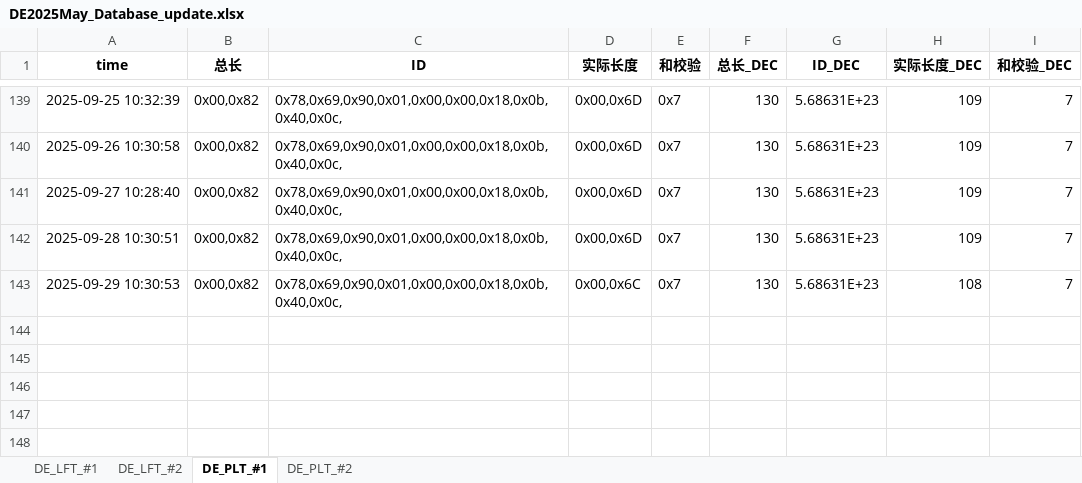
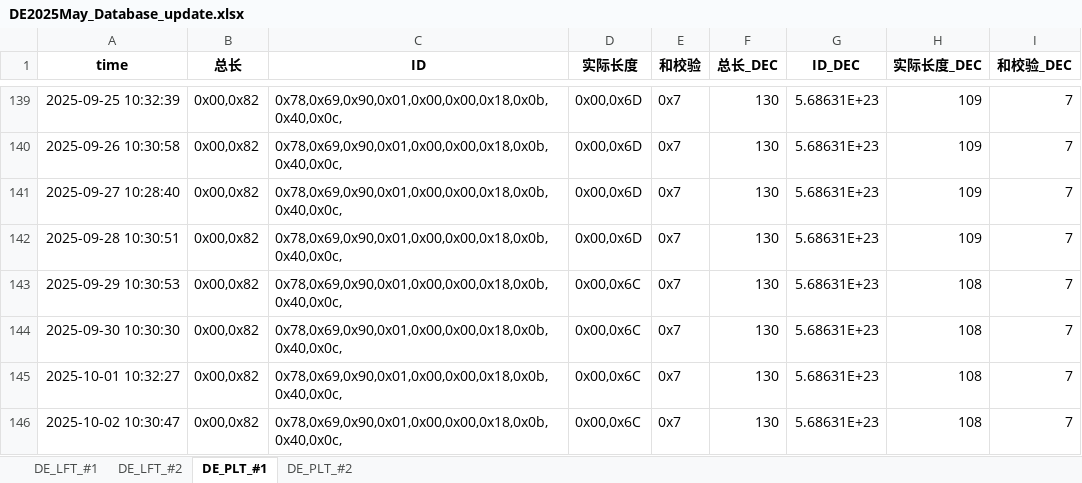
Before and after one commit to weichencsu/tbo_may2025, an Excel workbook: DE2025May_Database_update.xlsx, sheet DE_PLT_#1, drawn as a sheet; only a part is shown, gaps mark what is left out; values as stored, in another font and other column widths than the file's, no borders; the diff names each change by its address in the sheet, - before the commit and + after, or states it on an @@ line.

```diff
--- a/DE2025May_Database_update.xlsx (sheet DE_PLT_#1)
+++ b/DE2025May_Database_update.xlsx (sheet DE_PLT_#1)
+row 144: 2025-09-30 10:30:30 | 0x00,0x82 | 0x78,0x69,0x90,0x01,0x00,0x00,0x18,0x0b,0x40,0x0c, | 0x00,0x6C | 0x7 | 130 | 5.68631E+23 | 108 | 7
+row 145: 2025-10-01 10:32:27 | 0x00,0x82 | 0x78,0x69,0x90,0x01,0x00,0x00,0x18,0x0b,0x40,0x0c, | 0x00,0x6C | 0x7 | 130 | 5.68631E+23 | 108 | 7
+row 146: 2025-10-02 10:30:47 | 0x00,0x82 | 0x78,0x69,0x90,0x01,0x00,0x00,0x18,0x0b,0x40,0x0c, | 0x00,0x6C | 0x7 | 130 | 5.68631E+23 | 108 | 7
```
Also changed, not shown: sheet DE_PLT_#2, sheet DE_LFT_#2, sheet DE_LFT_#1.
